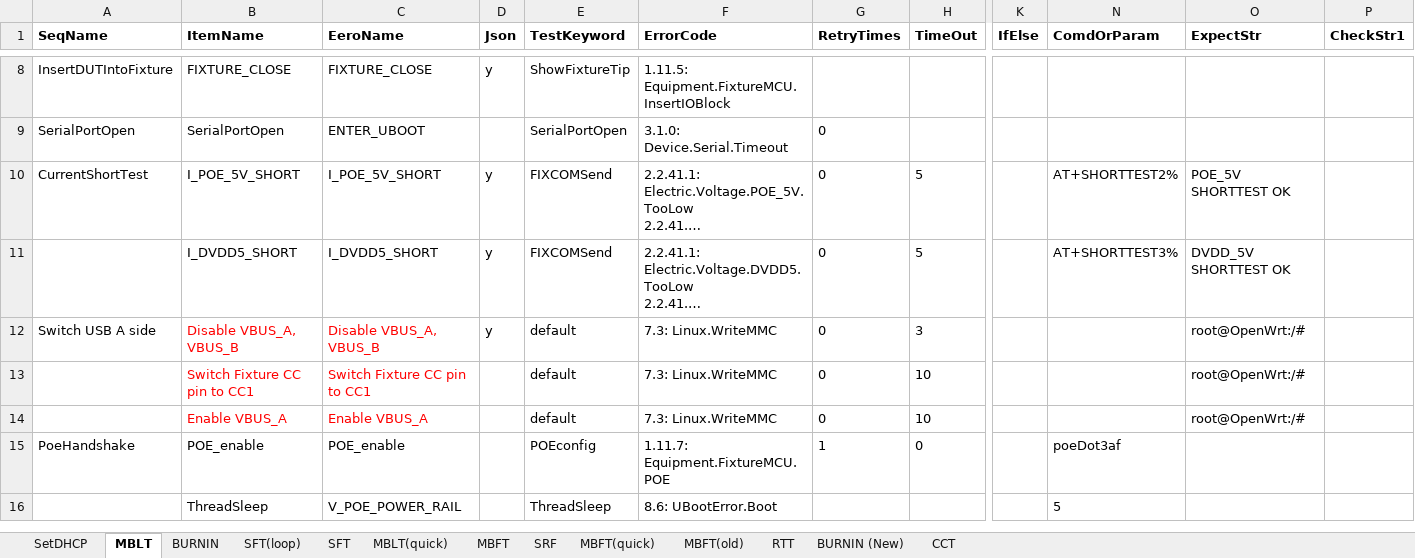
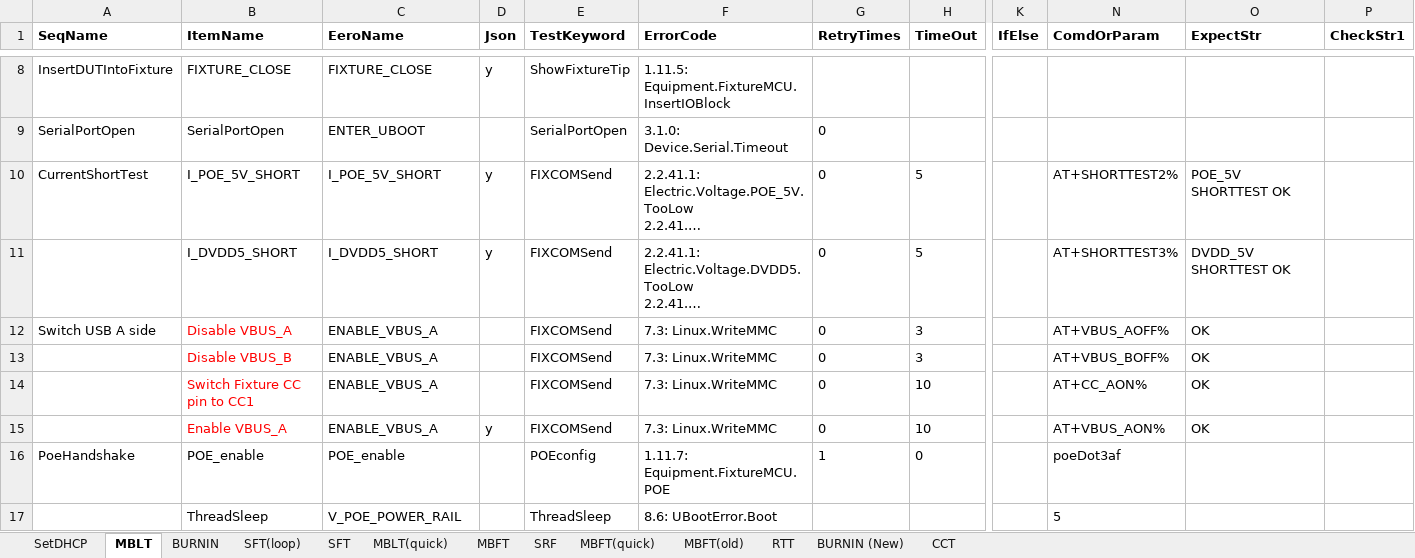
Before and after one commit to JerryXu008/snowbird, an Excel workbook: AutoTestSystem/Config/Snowbird.xlsx, sheet MBLT, drawn as a sheet; only a part is shown, gaps mark what is left out; long unchanged cells end in …; values as stored, in another font and other column widths than the file's, no borders; removed rows and columns are numbered as before the commit, all else as after; rows hold the shown columns only; the diff covers the shown part only; the diff names each change by its address in the sheet, - before the commit and + after, or states it on an @@ line.

```diff
--- a/AutoTestSystem/Config/Snowbird.xlsx (sheet MBLT)
+++ b/AutoTestSystem/Config/Snowbird.xlsx (sheet MBLT)
-B12 (ItemName): Disable VBUS_A, VBUS_B
+B12 (ItemName): Disable VBUS_A
-C12 (EeroName): Disable VBUS_A, VBUS_B
+C12 (EeroName): ENABLE_VBUS_A
-C12 text colour: #FF0000
+C12 text colour: black
-D12 (Json): y
+D12 (Json): (empty)
-E12 (TestKeyword): default
+E12 (TestKeyword): FIXCOMSend
-N12 (ComdOrParam): (empty)
+N12 (ComdOrParam): AT+VBUS_AOFF%
-O12 (ExpectStr): root@OpenWrt:/#
+O12 (ExpectStr): OK
+row 13:  | Disable VBUS_B | ENABLE_VBUS_A |  | FIXCOMSend | 7.3: Linux.WriteMMC | 0 | 3 |  | AT+VBUS_BOFF% | OK
-C14 (EeroName): Switch Fixture CC pin to CC1
+C14 (EeroName): ENABLE_VBUS_A
-C14 text colour: #FF0000
+C14 text colour: black
-E14 (TestKeyword): default
+E14 (TestKeyword): FIXCOMSend
-N14 (ComdOrParam): (empty)
+N14 (ComdOrParam): AT+CC_AON%
-O14 (ExpectStr): root@OpenWrt:/#
+O14 (ExpectStr): OK
-row 14:  | Enable VBUS_A | Enable VBUS_A |  | default | 7.3: Linux.WriteMMC | 0 | 10 |  |  | root@OpenWrt:/#
+row 15:  | Enable VBUS_A | ENABLE_VBUS_A | y | FIXCOMSend | 7.3: Linux.WriteMMC | 0 | 10 |  | AT+VBUS_AON% | OK
```
Also changed, not shown: 4 added rows, 3 removed rows, 29 edited cells and cell formats elsewhere in this sheet, sheet MBFT, 4 other files.
